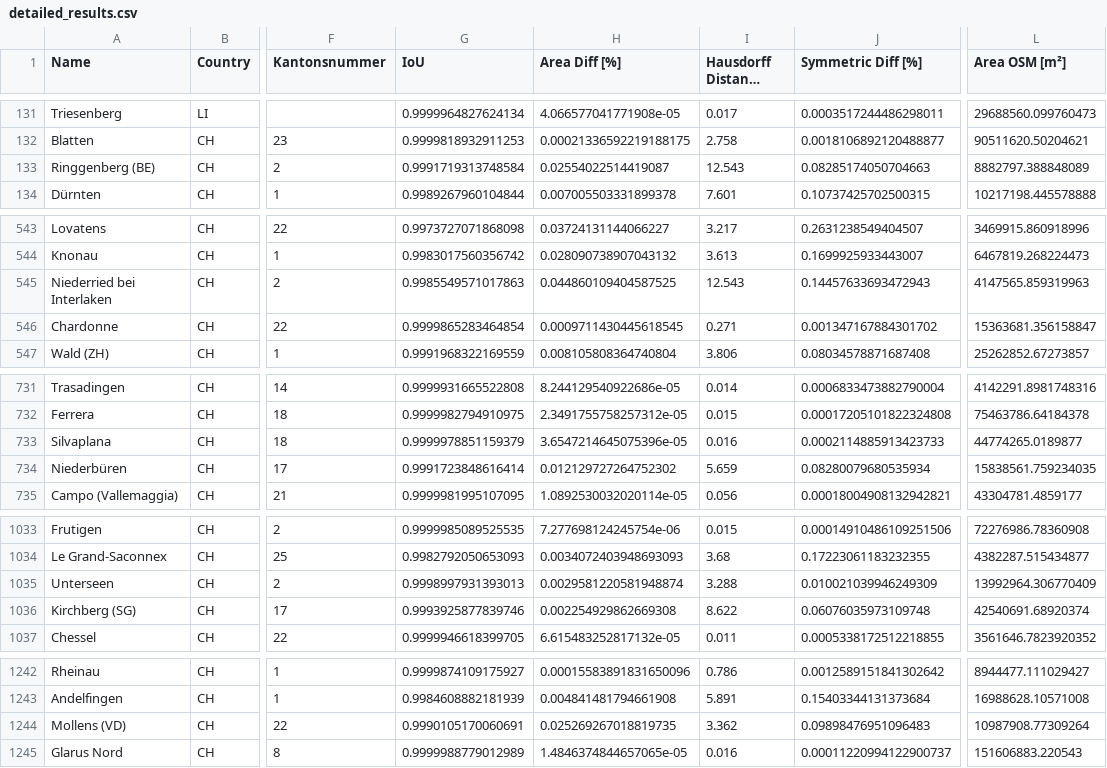
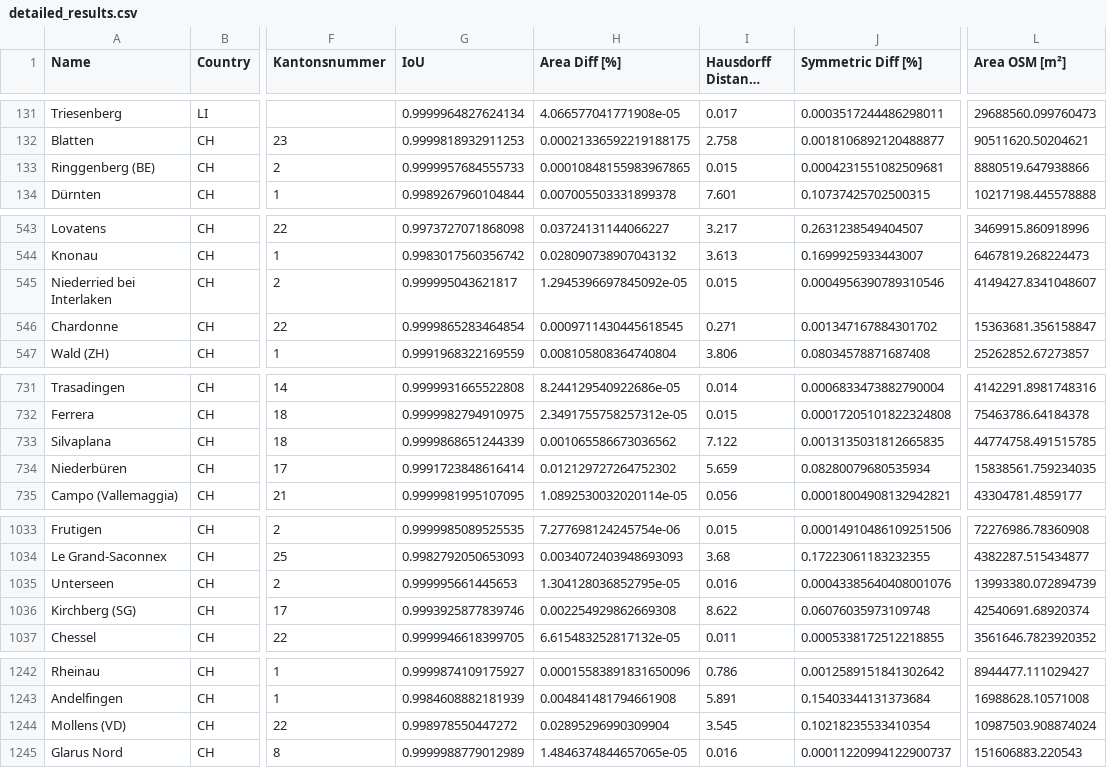
Before and after one commit to habi/swissboundaries, a CSV file: output/detailed_results.csv, drawn as a sheet; only a part is shown, gaps mark what is left out; long unchanged cells end in …; the diff covers the shown part only; the diff names each change by its address in the sheet, - before the commit and + after, or states it on an @@ line.

```diff
--- a/output/detailed_results.csv
+++ b/output/detailed_results.csv
-G133 (IoU): 0.9991719313748584
+G133 (IoU): 0.9999957684555733
-H133 (Area Diff [%]): 0.02554022514419087
+H133 (Area Diff [%]): 0.00010848155983967865
-I133 (Hausdorff Distance [m]): 12.543
+I133 (Hausdorff Distance [m]): 0.015
-J133 (Symmetric Diff [%]): 0.08285174050704663
+J133 (Symmetric Diff [%]): 0.0004231551082509681
-L133 (Area OSM [m²]): 8882797.388848089
+L133 (Area OSM [m²]): 8880519.647938866
-G545 (IoU): 0.9985549571017863
+G545 (IoU): 0.999995043621817
-H545 (Area Diff [%]): 0.044860109404587525
+H545 (Area Diff [%]): 1.2945396697845092e-05
-I545 (Hausdorff Distance [m]): 12.543
+I545 (Hausdorff Distance [m]): 0.015
-J545 (Symmetric Diff [%]): 0.14457633693472943
+J545 (Symmetric Diff [%]): 0.0004956390789310546
-L545 (Area OSM [m²]): 4147565.859319963
+L545 (Area OSM [m²]): 4149427.8341048607
-G733 (IoU): 0.9999978851159379
+G733 (IoU): 0.9999868651244339
-H733 (Area Diff [%]): 3.6547214645075396e-05
+H733 (Area Diff [%]): 0.001065586673036562
-I733 (Hausdorff Distance [m]): 0.016
+I733 (Hausdorff Distance [m]): 7.122
-J733 (Symmetric Diff [%]): 0.0002114885913423733
+J733 (Symmetric Diff [%]): 0.0013135031812665835
-L733 (Area OSM [m²]): 44774265.0189877
+L733 (Area OSM [m²]): 44774758.491515785
-G1035 (IoU): 0.9998997931393013
+G1035 (IoU): 0.999995661445653
-H1035 (Area Diff [%]): 0.0029581220581948874
+H1035 (Area Diff [%]): 1.304128036852795e-05
-I1035 (Hausdorff Distance [m]): 3.288
+I1035 (Hausdorff Distance [m]): 0.016
-J1035 (Symmetric Diff [%]): 0.010021039946249309
+J1035 (Symmetric Diff [%]): 0.00043385640408001076
-L1035 (Area OSM [m²]): 13992964.306770409
+L1035 (Area OSM [m²]): 13993380.072894739
-G1244 (IoU): 0.9990105170060691
+G1244 (IoU): 0.998978550447272
-H1244 (Area Diff [%]): 0.025269267018819735
+H1244 (Area Diff [%]): 0.02895296990309904
-I1244 (Hausdorff Distance [m]): 3.362
+I1244 (Hausdorff Distance [m]): 3.545
-J1244 (Symmetric Diff [%]): 0.09898476951096483
+J1244 (Symmetric Diff [%]): 0.10218235533410354
-L1244 (Area OSM [m²]): 10987908.77309264
+L1244 (Area OSM [m²]): 10987503.908874024
```
Also changed, not shown: 17 edited cells elsewhere in this file, 8 other files.
